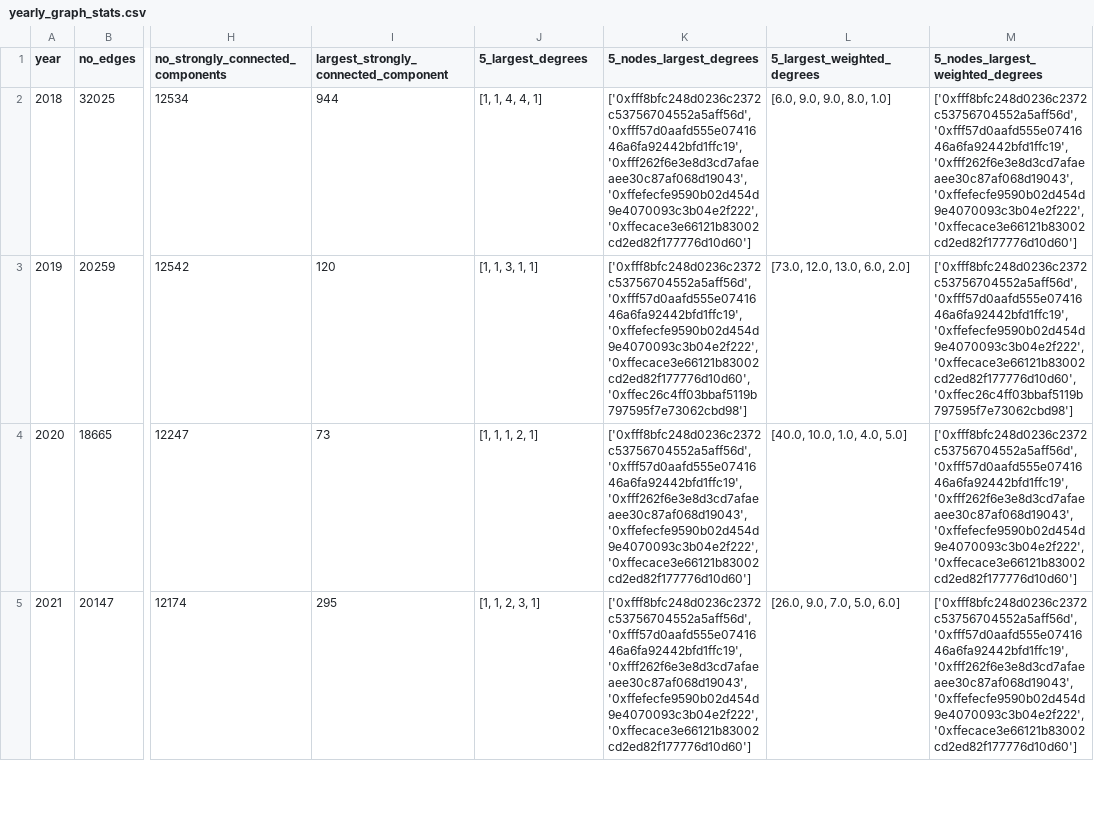
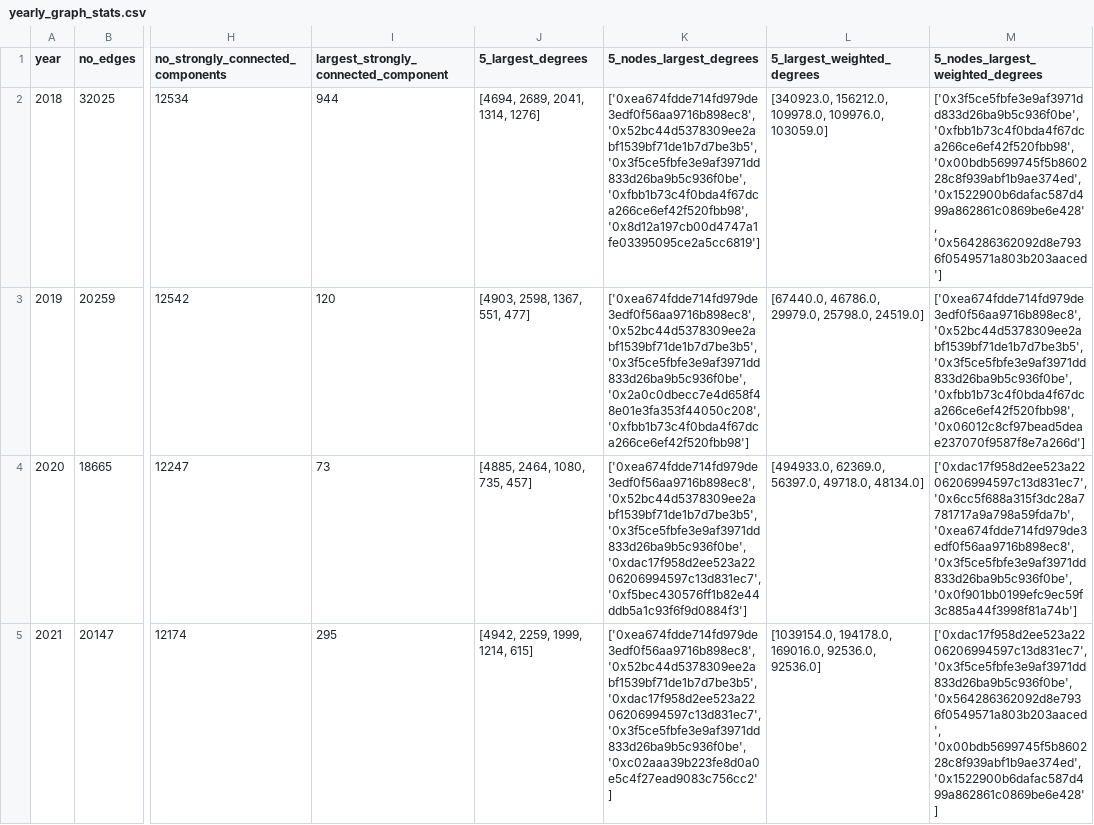
Before and after one commit to Robin1711/SNA_ethereum_network, a CSV file: yearly_graph_stats.csv, drawn as a sheet; only a part is shown, gaps mark what is left out; the diff covers the shown part only; the diff names each change by its address in the sheet, - before the commit and + after, or states it on an @@ line.

Commit message:
updated yearly_graph_stats

```diff
--- a/yearly_graph_stats.csv
+++ b/yearly_graph_stats.csv
-J2 (5_largest_degrees): [1, 1, 4, 4, 1]
+J2 (5_largest_degrees): [4694, 2689, 2041, 1314, 1276]
-K2 (5_nodes_largest_degrees): ['0xfff8bfc248d0236c2372c53756704552a5aff56d', '0xfff57d0aafd555e0741646a6fa92442bfd1ffc19', '0xfff262f6e3e8d3cd7afaeaee30c87af068d19043', '0xffefecfe9590b02d454d9e4070093c3b04e2f222', '0xffecace3e66121b83002cd2ed82f177776d10d60']
+K2 (5_nodes_largest_degrees): ['0xea674fdde714fd979de3edf0f56aa9716b898ec8', '0x52bc44d5378309ee2abf1539bf71de1b7d7be3b5', '0x3f5ce5fbfe3e9af3971dd833d26ba9b5c936f0be', '0xfbb1b73c4f0bda4f67dca266ce6ef42f520fbb98', '0x8d12a197cb00d4747a1fe03395095ce2a5cc6819']
-L2 (5_largest_weighted_degrees): [6.0, 9.0, 9.0, 8.0, 1.0]
+L2 (5_largest_weighted_degrees): [340923.0, 156212.0, 109978.0, 109976.0, 103059.0]
-M2 (5_nodes_largest_weighted_degrees): ['0xfff8bfc248d0236c2372c53756704552a5aff56d', '0xfff57d0aafd555e0741646a6fa92442bfd1ffc19', '0xfff262f6e3e8d3cd7afaeaee30c87af068d19043', '0xffefecfe9590b02d454d9e4070093c3b04e2f222', '0xffecace3e66121b83002cd2ed82f177776d10d60']
+M2 (5_nodes_largest_weighted_degrees): ['0x3f5ce5fbfe3e9af3971dd833d26ba9b5c936f0be', '0xfbb1b73c4f0bda4f67dca266ce6ef42f520fbb98', '0x00bdb5699745f5b860228c8f939abf1b9ae374ed', '0x1522900b6dafac587d499a862861c0869be6e428', '0x564286362092d8e7936f0549571a803b203aaced']
-J3 (5_largest_degrees): [1, 1, 3, 1, 1]
+J3 (5_largest_degrees): [4903, 2598, 1367, 551, 477]
-K3 (5_nodes_largest_degrees): ['0xfff8bfc248d0236c2372c53756704552a5aff56d', '0xfff57d0aafd555e0741646a6fa92442bfd1ffc19', '0xffefecfe9590b02d454d9e4070093c3b04e2f222', '0xffecace3e66121b83002cd2ed82f177776d10d60', '0xffec26c4ff03bbaf5119b797595f7e73062cbd98']
+K3 (5_nodes_largest_degrees): ['0xea674fdde714fd979de3edf0f56aa9716b898ec8', '0x52bc44d5378309ee2abf1539bf71de1b7d7be3b5', '0x3f5ce5fbfe3e9af3971dd833d26ba9b5c936f0be', '0x2a0c0dbecc7e4d658f48e01e3fa353f44050c208', '0xfbb1b73c4f0bda4f67dca266ce6ef42f520fbb98']
-L3 (5_largest_weighted_degrees): [73.0, 12.0, 13.0, 6.0, 2.0]
+L3 (5_largest_weighted_degrees): [67440.0, 46786.0, 29979.0, 25798.0, 24519.0]
-M3 (5_nodes_largest_weighted_degrees): ['0xfff8bfc248d0236c2372c53756704552a5aff56d', '0xfff57d0aafd555e0741646a6fa92442bfd1ffc19', '0xffefecfe9590b02d454d9e4070093c3b04e2f222', '0xffecace3e66121b83002cd2ed82f177776d10d60', '0xffec26c4ff03bbaf5119b797595f7e73062cbd98']
+M3 (5_nodes_largest_weighted_degrees): ['0xea674fdde714fd979de3edf0f56aa9716b898ec8', '0x52bc44d5378309ee2abf1539bf71de1b7d7be3b5', '0x3f5ce5fbfe3e9af3971dd833d26ba9b5c936f0be', '0xfbb1b73c4f0bda4f67dca266ce6ef42f520fbb98', '0x06012c8cf97bead5deae237070f9587f8e7a266d']
-J4 (5_largest_degrees): [1, 1, 1, 2, 1]
+J4 (5_largest_degrees): [4885, 2464, 1080, 735, 457]
-K4 (5_nodes_largest_degrees): ['0xfff8bfc248d0236c2372c53756704552a5aff56d', '0xfff57d0aafd555e0741646a6fa92442bfd1ffc19', '0xfff262f6e3e8d3cd7afaeaee30c87af068d19043', '0xffefecfe9590b02d454d9e4070093c3b04e2f222', '0xffecace3e66121b83002cd2ed82f177776d10d60']
+K4 (5_nodes_largest_degrees): ['0xea674fdde714fd979de3edf0f56aa9716b898ec8', '0x52bc44d5378309ee2abf1539bf71de1b7d7be3b5', '0x3f5ce5fbfe3e9af3971dd833d26ba9b5c936f0be', '0xdac17f958d2ee523a2206206994597c13d831ec7', '0xf5bec430576ff1b82e44ddb5a1c93f6f9d0884f3']
-L4 (5_largest_weighted_degrees): [40.0, 10.0, 1.0, 4.0, 5.0]
+L4 (5_largest_weighted_degrees): [494933.0, 62369.0, 56397.0, 49718.0, 48134.0]
-M4 (5_nodes_largest_weighted_degrees): ['0xfff8bfc248d0236c2372c53756704552a5aff56d', '0xfff57d0aafd555e0741646a6fa92442bfd1ffc19', '0xfff262f6e3e8d3cd7afaeaee30c87af068d19043', '0xffefecfe9590b02d454d9e4070093c3b04e2f222', '0xffecace3e66121b83002cd2ed82f177776d10d60']
+M4 (5_nodes_largest_weighted_degrees): ['0xdac17f958d2ee523a2206206994597c13d831ec7', '0x6cc5f688a315f3dc28a7781717a9a798a59fda7b', '0xea674fdde714fd979de3edf0f56aa9716b898ec8', '0x3f5ce5fbfe3e9af3971dd833d26ba9b5c936f0be', '0x0f901bb0199efc9ec59f3c885a44f3998f81a74b']
-J5 (5_largest_degrees): [1, 1, 2, 3, 1]
+J5 (5_largest_degrees): [4942, 2259, 1999, 1214, 615]
-K5 (5_nodes_largest_degrees): ['0xfff8bfc248d0236c2372c53756704552a5aff56d', '0xfff57d0aafd555e0741646a6fa92442bfd1ffc19', '0xfff262f6e3e8d3cd7afaeaee30c87af068d19043', '0xffefecfe9590b02d454d9e4070093c3b04e2f222', '0xffecace3e66121b83002cd2ed82f177776d10d60']
+K5 (5_nodes_largest_degrees): ['0xea674fdde714fd979de3edf0f56aa9716b898ec8', '0x52bc44d5378309ee2abf1539bf71de1b7d7be3b5', '0xdac17f958d2ee523a2206206994597c13d831ec7', '0x3f5ce5fbfe3e9af3971dd833d26ba9b5c936f0be', '0xc02aaa39b223fe8d0a0e5c4f27ead9083c756cc2']
-L5 (5_largest_weighted_degrees): [26.0, 9.0, 7.0, 5.0, 6.0]
+L5 (5_largest_weighted_degrees): [1039154.0, 194178.0, 169016.0, 92536.0, 92536.0]
-M5 (5_nodes_largest_weighted_degrees): ['0xfff8bfc248d0236c2372c53756704552a5aff56d', '0xfff57d0aafd555e0741646a6fa92442bfd1ffc19', '0xfff262f6e3e8d3cd7afaeaee30c87af068d19043', '0xffefecfe9590b02d454d9e4070093c3b04e2f222', '0xffecace3e66121b83002cd2ed82f177776d10d60']
+M5 (5_nodes_largest_weighted_degrees): ['0xdac17f958d2ee523a2206206994597c13d831ec7', '0x3f5ce5fbfe3e9af3971dd833d26ba9b5c936f0be', '0x564286362092d8e7936f0549571a803b203aaced', '0x00bdb5699745f5b860228c8f939abf1b9ae374ed', '0x1522900b6dafac587d499a862861c0869be6e428']
```
Also changed, not shown: 24 edited cells elsewhere in this file, 1 other file.
